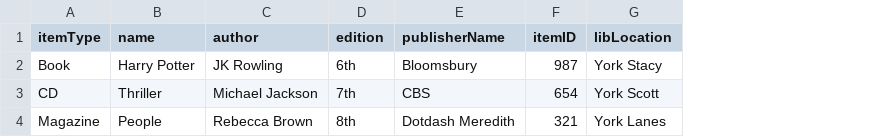
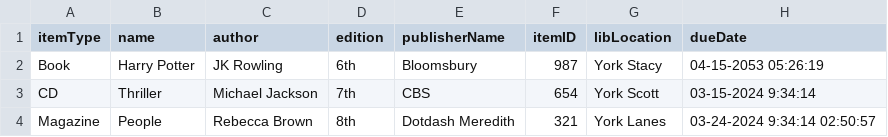
Before and after one commit to sharma-muskaan/EECS-3311-Deliverable2, a CSV file: src/csv/ferfolya23_physItem_data.csv, drawn as a sheet; the diff names each change by its address in the sheet, - before the commit and + after, or states it on an @@ line.

Commit message:
duedate and warning req 3
implemented due date and a warning for how long till its overdue/overdue/ less than 24hrs

```diff
--- a/src/csv/ferfolya23_physItem_data.csv
+++ b/src/csv/ferfolya23_physItem_data.csv
+column H (dueDate), rows 2-4: 04-15-2053 05:26:19 | 03-15-2024 9:34:14 | 03-24-2024 9:34:14 02:50:57
```
Also changed, not shown: 4 other files.
